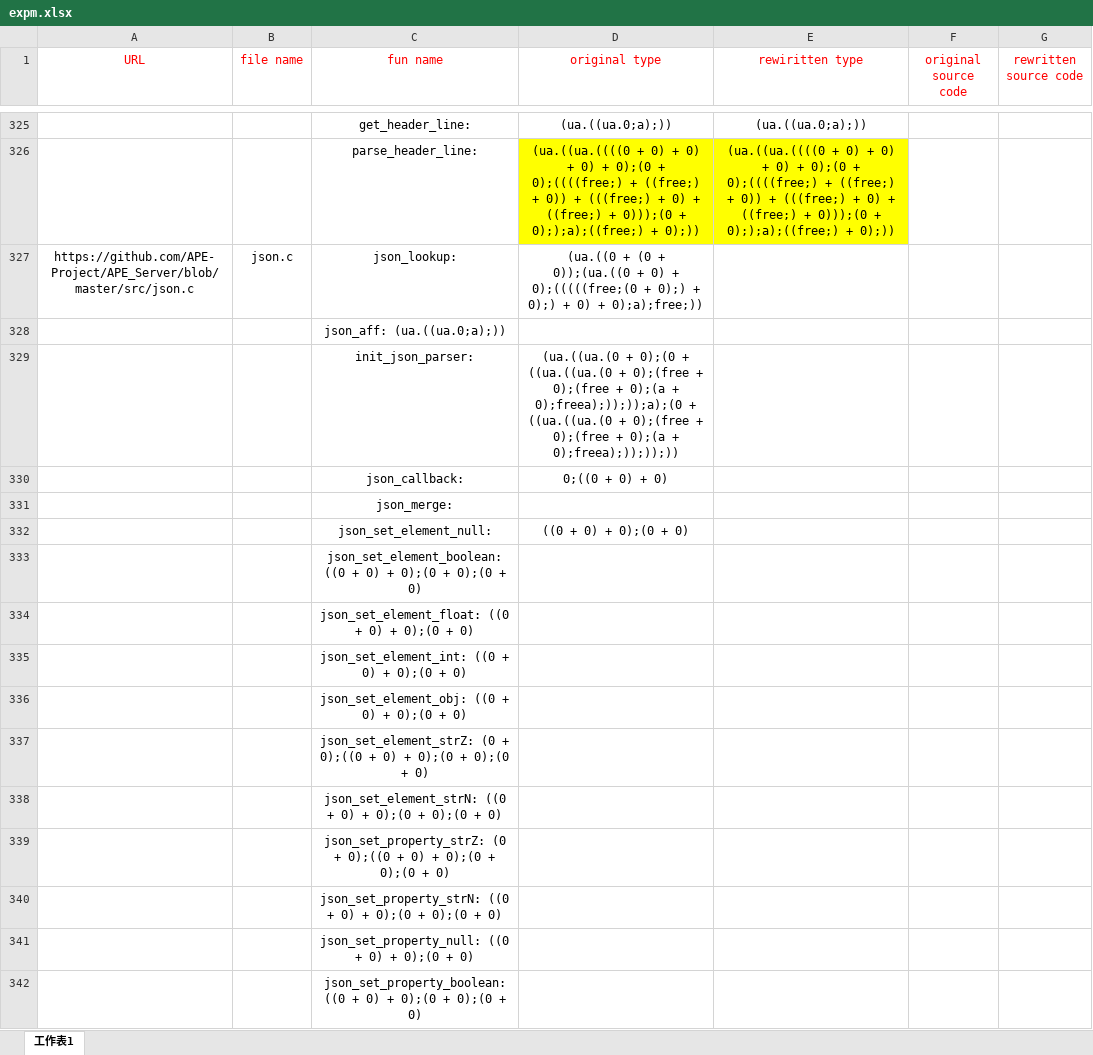
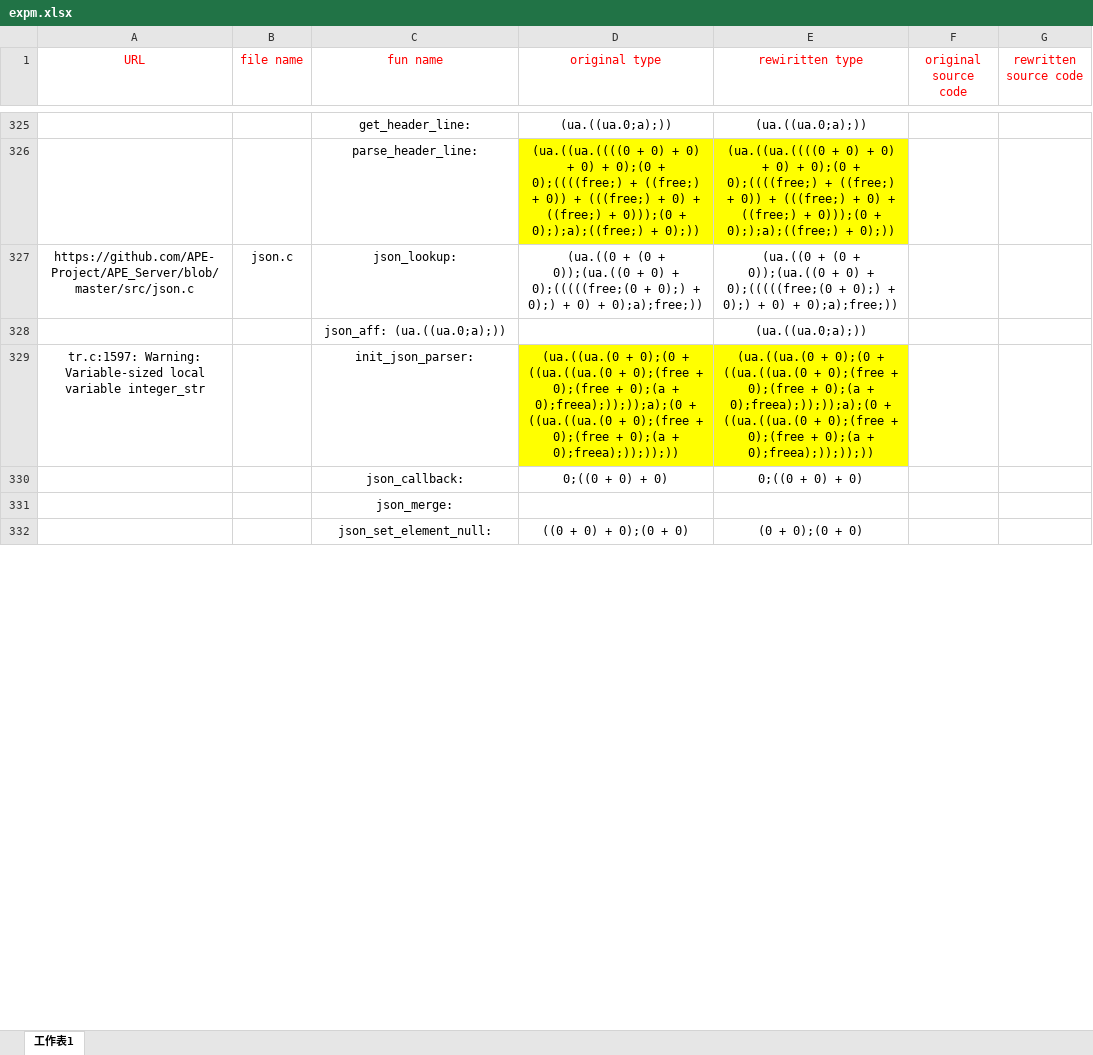
Before and after one commit to woailuo/tr_abs, an Excel workbook: expm.xlsx, sheet 工作表1, drawn as a sheet; only a part is shown, gaps mark what is left out; values as stored, in another font and other column widths than the file's, no borders; removed rows and columns are numbered as before the commit, all else as after; the diff covers the shown part only; the diff names each change by its address in the sheet, - before the commit and + after, or states it on an @@ line.

Commit message:
update expm.xlsx

```diff
--- a/expm.xlsx (sheet 工作表1)
+++ b/expm.xlsx (sheet 工作表1)
-E327 (rewiritten type): (empty)
+E327 (rewiritten type): (ua.((0 + (0 + 0));(ua.((0 + 0) + 0);(((((free;(0 + 0);) + 0);) + 0) + 0);a);free;))
-E328 (rewiritten type): (empty)
+E328 (rewiritten type): (ua.((ua.0;a);))
-A329 (URL): (empty)
+A329 (URL): tr.c:1597: Warning: Variable-sized local variable integer_str
-D329:E329 fill: none
+D329:E329 fill: #FFFF00
-E329 (rewiritten type): (empty)
+E329 (rewiritten type): (ua.((ua.(0 + 0);(0 + ((ua.((ua.(0 + 0);(free + 0);(free + 0);(a + 0);freea);));));a);(0 + ((ua.((ua.(0 + 0);(free + 0);(free + 0);(a + 0);freea);));));))
-E330 (rewiritten type): (empty)
+E330 (rewiritten type): 0;((0 + 0) + 0)
-E332 (rewiritten type): (empty)
+E332 (rewiritten type): (0 + 0);(0 + 0)
-row 333:  |  | json_set_element_boolean: ((0 + 0) + 0);(0 + 0);(0 + 0)
-row 334:  |  | json_set_element_float: ((0 + 0) + 0);(0 + 0)
-row 335:  |  | json_set_element_int: ((0 + 0) + 0);(0 + 0)
-row 336:  |  | json_set_element_obj: ((0 + 0) + 0);(0 + 0)
-row 337:  |  | json_set_element_strZ: (0 + 0);((0 + 0) + 0);(0 + 0);(0 + 0)
-row 338:  |  | json_set_element_strN: ((0 + 0) + 0);(0 + 0);(0 + 0)
-row 339:  |  | json_set_property_strZ: (0 + 0);((0 + 0) + 0);(0 + 0);(0 + 0)
-row 340:  |  | json_set_property_strN: ((0 + 0) + 0);(0 + 0);(0 + 0)
-row 341:  |  | json_set_property_null: ((0 + 0) + 0);(0 + 0)
-row 342:  |  | json_set_property_boolean: ((0 + 0) + 0);(0 + 0);(0 + 0)
```
Also changed, not shown: 78 added rows, 13 removed rows and 1 edited cell elsewhere in this sheet, 3 other files.
